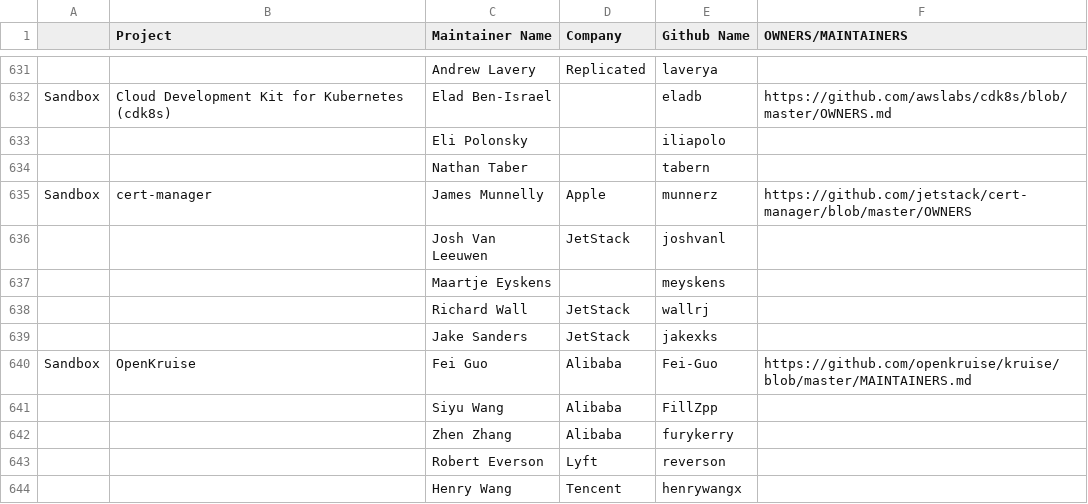
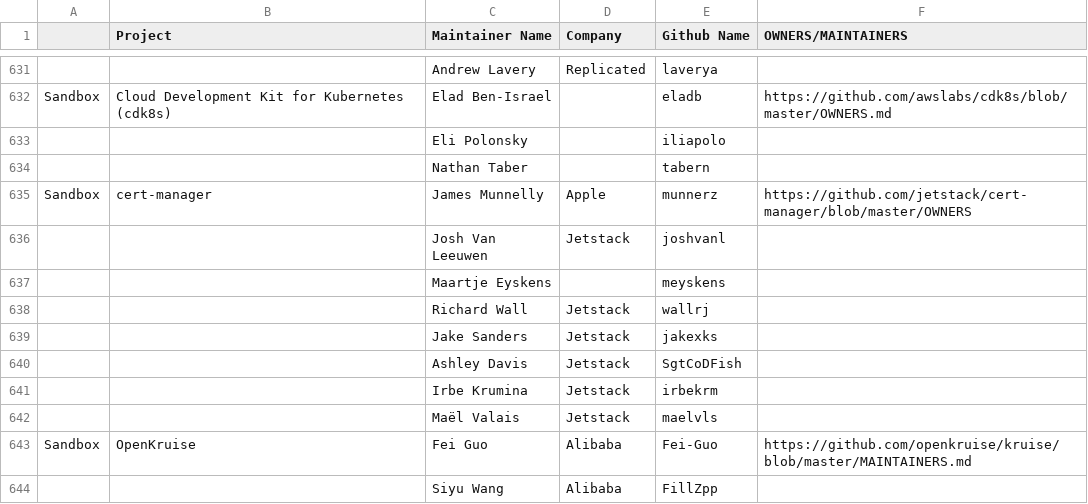
Before and after one commit to cncf/foundation, a CSV file: project-maintainers.csv, drawn as a sheet; only a part is shown, gaps mark what is left out; the shorter side is filled out with more unchanged rows.

Commit message:
update cert-manager maintainers
this includes fixing the spelling of "Jetstack" and adding
all of the maintainers who're listed under the "OWNERS" file
at:

https://github.com/jetstack/cert-manager/blob/5eabeb0020906f741da05122e4dee62d2d952657/OWNERS

Signed-off-by: Ashley Davis <ashley.davis@jetstack.io>

```diff
--- a/project-maintainers.csv
+++ b/project-maintainers.csv
@@ -637,6 +637,9 @@ Sandbox ,Cloud Development Kit for Kubernetes (cdk8s),Elad Ben-Israel ,,eladb,ht
 Sandbox,cert-manager,James Munnelly,Apple,munnerz,https://github.com/jetstack/cert-manager/blob/master/OWNERS
-,,Josh Van Leeuwen,JetStack,joshvanl,
+,,Josh Van Leeuwen,Jetstack,joshvanl,
 ,,Maartje Eyskens,,meyskens,
-,,Richard Wall,JetStack,wallrj,
-,,Jake Sanders,JetStack,jakexks,
+,,Richard Wall,Jetstack,wallrj,
+,,Jake Sanders,Jetstack,jakexks,
+,,Ashley Davis,Jetstack,SgtCoDFish,
+,,Irbe Krumina,Jetstack,irbekrm,
+,,Maël Valais,Jetstack,maelvls,
 Sandbox,OpenKruise,Fei Guo,Alibaba,Fei-Guo,https://github.com/openkruise/kruise/blob/master/MAINTAINERS.md
```
